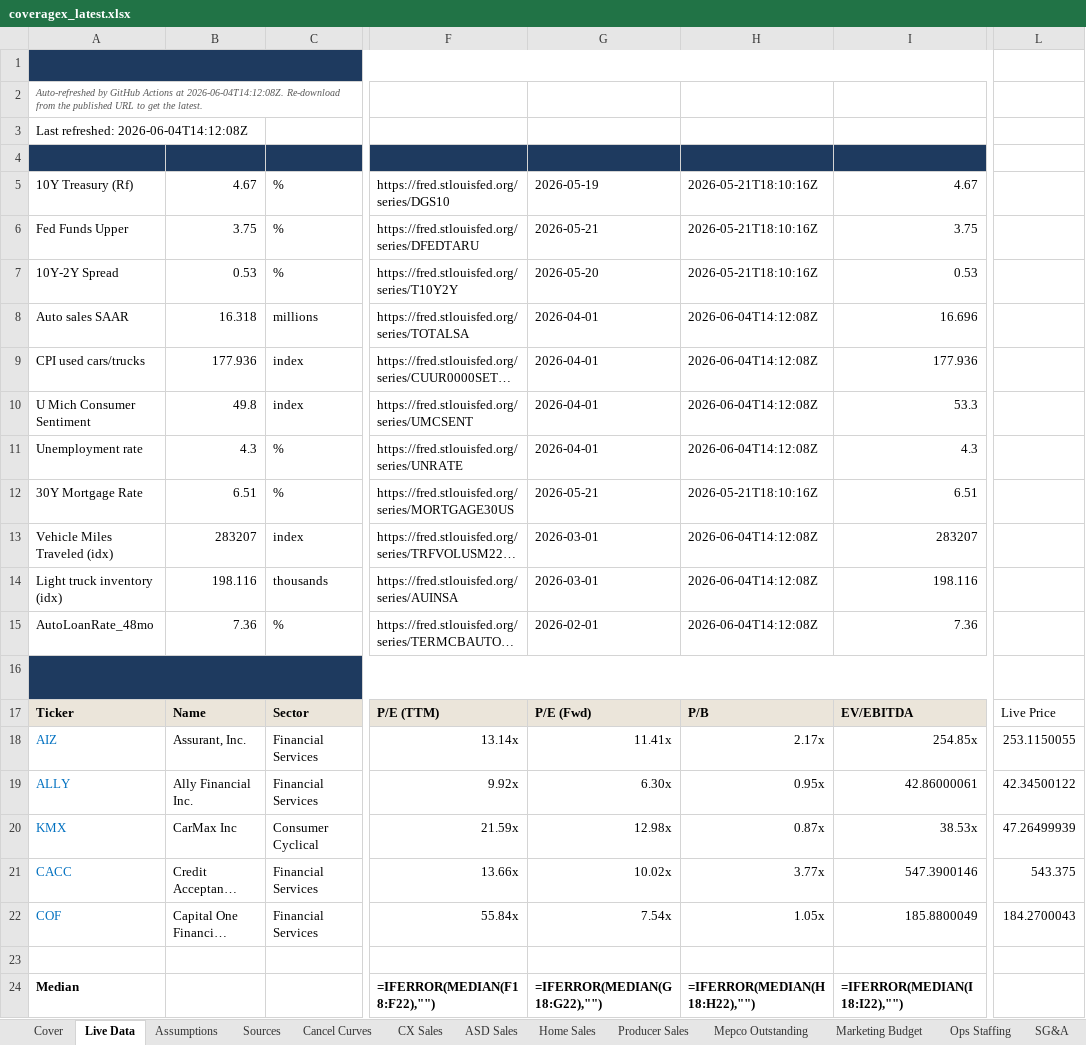
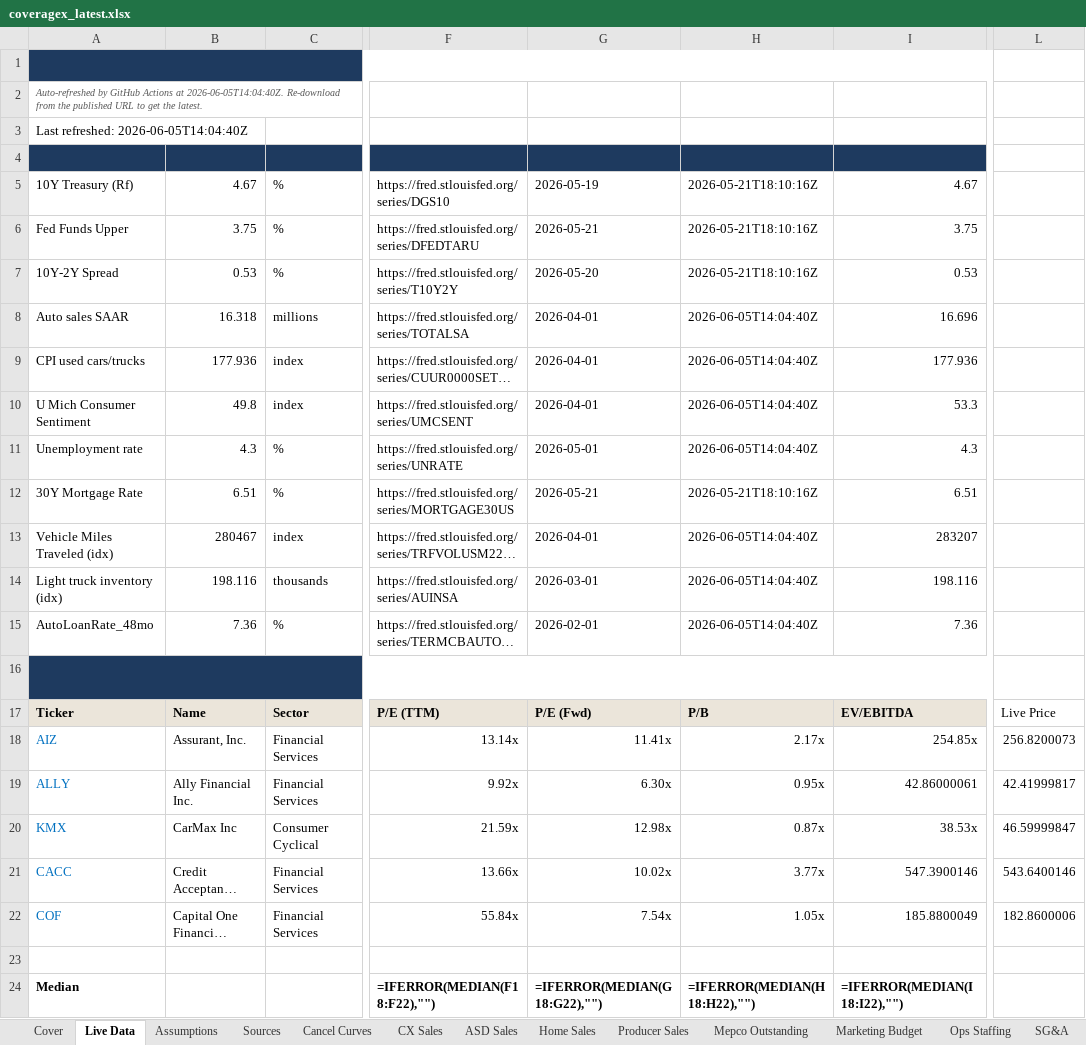
Before and after one commit to BodeBoyer/live-data, an Excel workbook: data/coveragex/coveragex_latest.xlsx, sheet Live Data, drawn as a sheet; only a part is shown, gaps mark what is left out; long unchanged cells end in …; values as stored, in another font and other column widths than the file's, no borders; formulas without a stored value are shown as written; the diff names each change by its address in the sheet, - before the commit and + after, or states it on an @@ line.

```diff
--- a/data/coveragex/coveragex_latest.xlsx (sheet Live Data)
+++ b/data/coveragex/coveragex_latest.xlsx (sheet Live Data)
-A2 (Metric): …Actions at 2026-06-04T14:12:08Z. Re-download from…
+A2 (Metric): …Actions at 2026-06-05T14:04:40Z. Re-download from…
-A3 (Metric): Last refreshed: 2026-06-04T14:12:08Z
+A3 (Metric): Last refreshed: 2026-06-05T14:04:40Z
-H8:H11 (Refreshed): 2026-06-04T14:12:08Z
+H8:H11 (Refreshed): 2026-06-05T14:04:40Z
-G11 (As-of): 2026-04-01
+G11 (As-of): 2026-05-01
-B13 (Value): 283207
+B13 (Value): 280467
-G13 (As-of): 2026-03-01
+G13 (As-of): 2026-04-01
-H13:H15 (Refreshed): 2026-06-04T14:12:08Z
+H13:H15 (Refreshed): 2026-06-05T14:04:40Z
-L18: 253.1150055
+L18: 256.8200073
-L19: 42.34500122
+L19: 42.41999817
-L20: 47.26499939
+L20: 46.59999847
-L21: 543.375
+L21: 543.6400146
-L22: 184.2700043
+L22: 182.8600006
```
Also changed, not shown: 4 other files.
